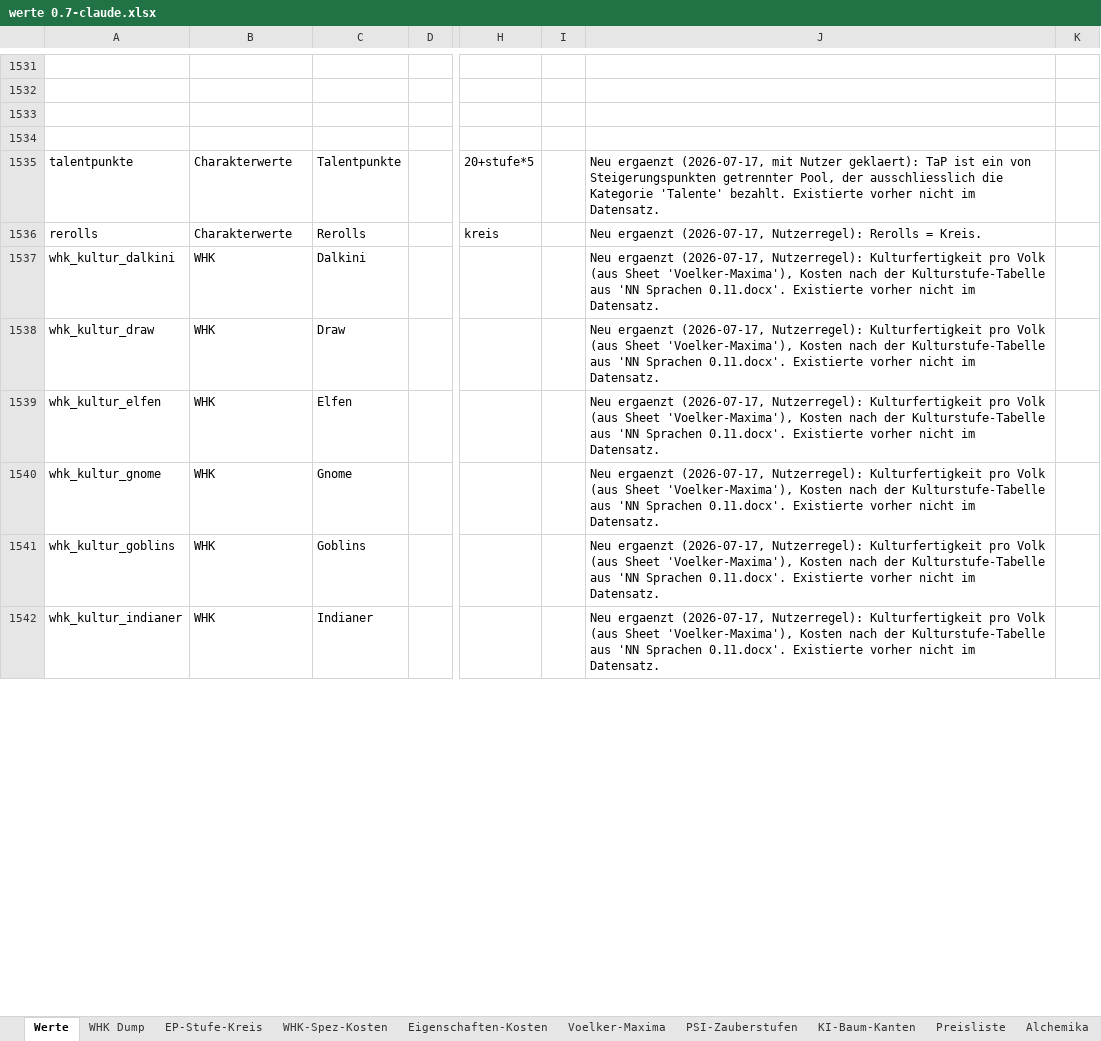
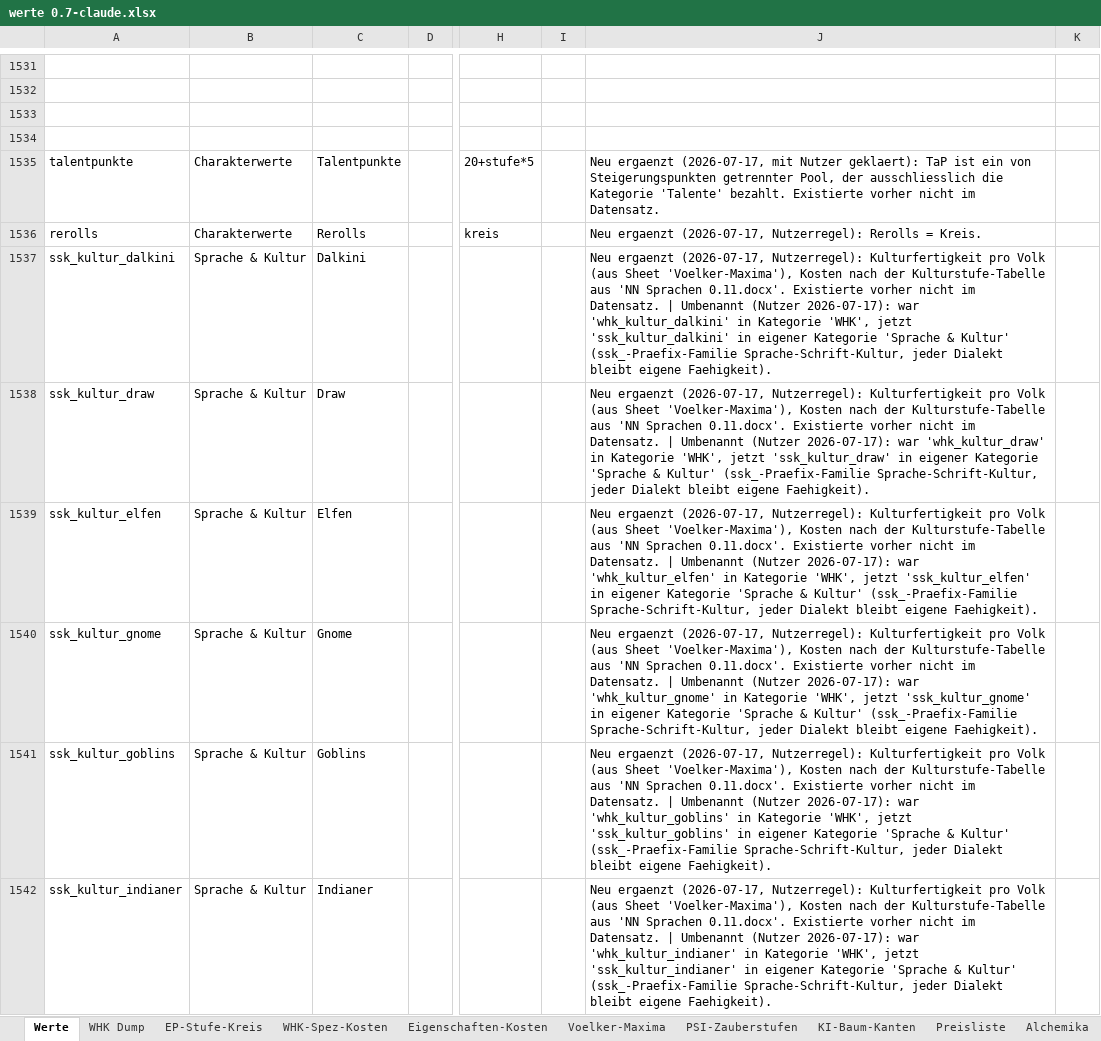
Before and after one commit to njebich/nasus, an Excel workbook: werte 0.7-claude.xlsx, sheet Werte, drawn as a sheet; only a part is shown, gaps mark what is left out; values as stored, in another font and other column widths than the file's, no borders; conditional formats not drawn; the diff covers the shown part only; the diff names each change by its address in the sheet, - before the commit and + after, or states it on an @@ line.

```diff
--- a/werte 0.7-claude.xlsx (sheet Werte)
+++ b/werte 0.7-claude.xlsx (sheet Werte)
-A1537: whk_kultur_dalkini
+A1537: ssk_kultur_dalkini
-B1537:B1542: WHK
+B1537:B1542: Sprache & Kultur
-J1537: …im Datensatz.
+J1537: …im Datensatz. | Umbenannt (Nutzer 2026-07-17): war 'whk_kultur_dalkini' in Kategorie 'WHK', jetzt 'ssk_kultur_dalkini' in eigener Kategorie 'Sprache & Kultur' (ssk_-Praefix-Familie Sprache-Schrift-Kultur, jeder Dialekt bleibt eigene Faehigkeit).
-A1538: whk_kultur_draw
+A1538: ssk_kultur_draw
-J1538: …im Datensatz.
+J1538: …im Datensatz. | Umbenannt (Nutzer 2026-07-17): war 'whk_kultur_draw' in Kategorie 'WHK', jetzt 'ssk_kultur_draw' in eigener Kategorie 'Sprache & Kultur' (ssk_-Praefix-Familie Sprache-Schrift-Kultur, jeder Dialekt bleibt eigene Faehigkeit).
-A1539: whk_kultur_elfen
+A1539: ssk_kultur_elfen
-J1539: …im Datensatz.
+J1539: …im Datensatz. | Umbenannt (Nutzer 2026-07-17): war 'whk_kultur_elfen' in Kategorie 'WHK', jetzt 'ssk_kultur_elfen' in eigener Kategorie 'Sprache & Kultur' (ssk_-Praefix-Familie Sprache-Schrift-Kultur, jeder Dialekt bleibt eigene Faehigkeit).
-A1540: whk_kultur_gnome
+A1540: ssk_kultur_gnome
-J1540: …im Datensatz.
+J1540: …im Datensatz. | Umbenannt (Nutzer 2026-07-17): war 'whk_kultur_gnome' in Kategorie 'WHK', jetzt 'ssk_kultur_gnome' in eigener Kategorie 'Sprache & Kultur' (ssk_-Praefix-Familie Sprache-Schrift-Kultur, jeder Dialekt bleibt eigene Faehigkeit).
-A1541: whk_kultur_goblins
+A1541: ssk_kultur_goblins
-J1541: …im Datensatz.
+J1541: …im Datensatz. | Umbenannt (Nutzer 2026-07-17): war 'whk_kultur_goblins' in Kategorie 'WHK', jetzt 'ssk_kultur_goblins' in eigener Kategorie 'Sprache & Kultur' (ssk_-Praefix-Familie Sprache-Schrift-Kultur, jeder Dialekt bleibt eigene Faehigkeit).
-A1542: whk_kultur_indianer
+A1542: ssk_kultur_indianer
-J1542: …im Datensatz.
+J1542: …im Datensatz. | Umbenannt (Nutzer 2026-07-17): war 'whk_kultur_indianer' in Kategorie 'WHK', jetzt 'ssk_kultur_indianer' in eigener Kategorie 'Sprache & Kultur' (ssk_-Praefix-Familie Sprache-Schrift-Kultur, jeder Dialekt bleibt eigene Faehigkeit).
```
Also changed, not shown: 97 edited cells elsewhere in this sheet, 34 other files.
